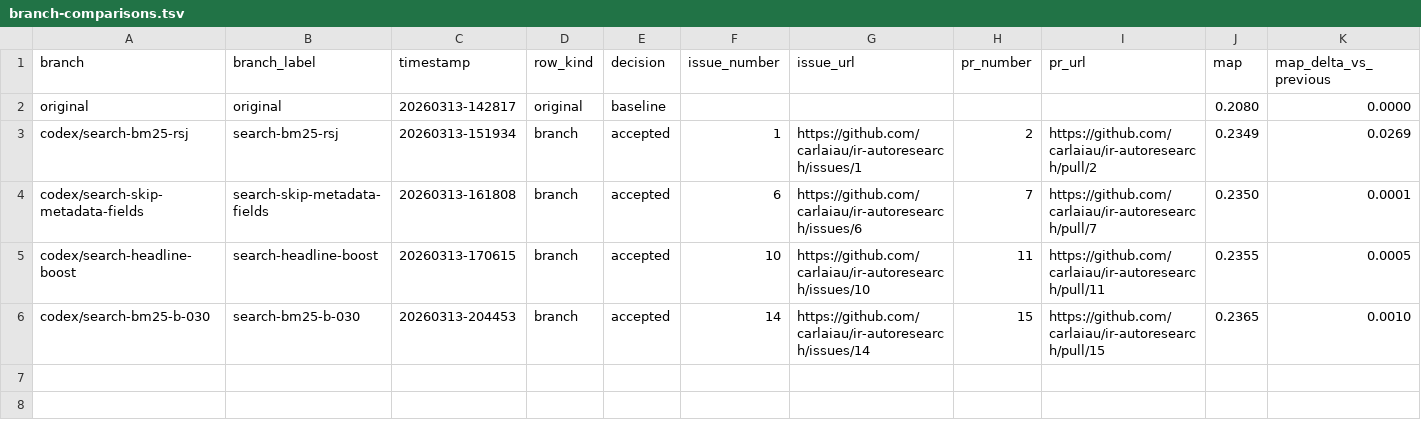
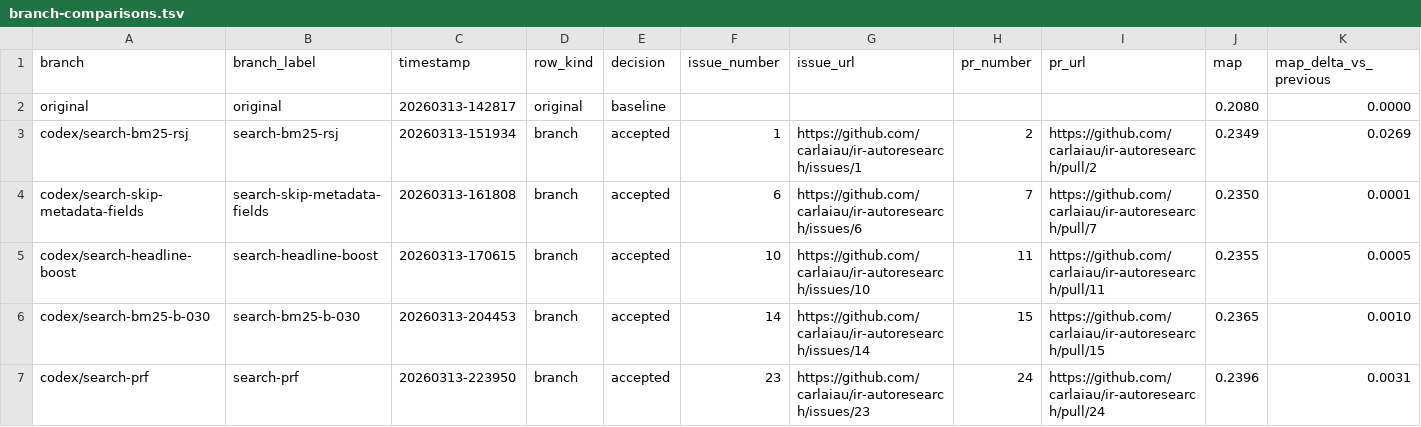
Before and after one commit to carlaiau/ir-autoresearch, a TSV file: docs/metrics/branch-comparisons.tsv, drawn as a sheet; only a part is shown; rows hold the shown columns only; the diff names each change by its address in the sheet, - before the commit and + after, or states it on an @@ line.

Commit message:
Accept lightweight pseudo-relevance feedback from top-ranked docs (#24)
* Reject lightweight pseudo-relevance feedback attempt

* Retest PRF under revised benchmark tolerances

* Refresh dashboard for PRF acceptance

```diff
--- a/docs/metrics/branch-comparisons.tsv
+++ b/docs/metrics/branch-comparisons.tsv
+row 7: codex/search-prf | search-prf | 20260313-223950 | branch | accepted | 23 | https://github.com/carlaiau/ir-autoresearch/issues/23 | 24 | https://github.com/carlaiau/ir-autoresearch/pull/24 | 0.2396 | 0.0031
```
Also changed, not shown: 8 other files.
